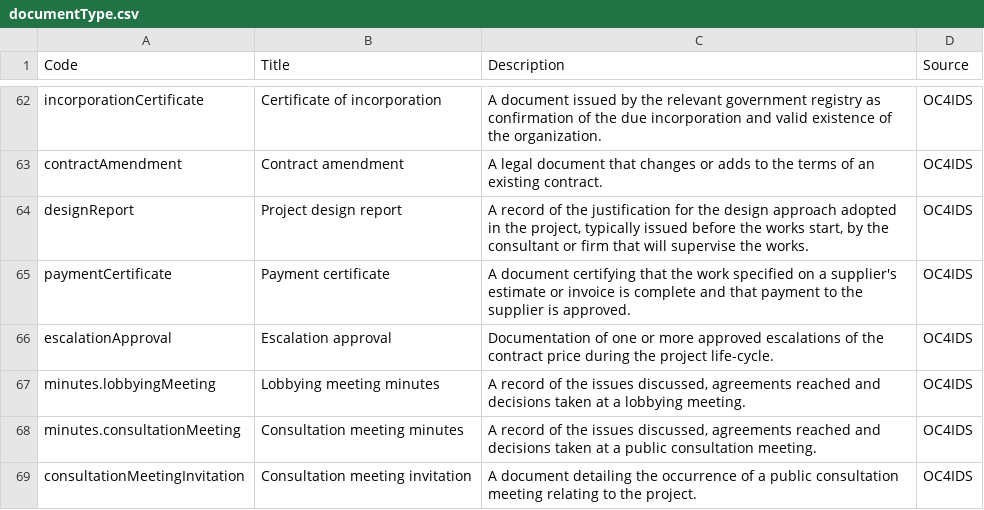
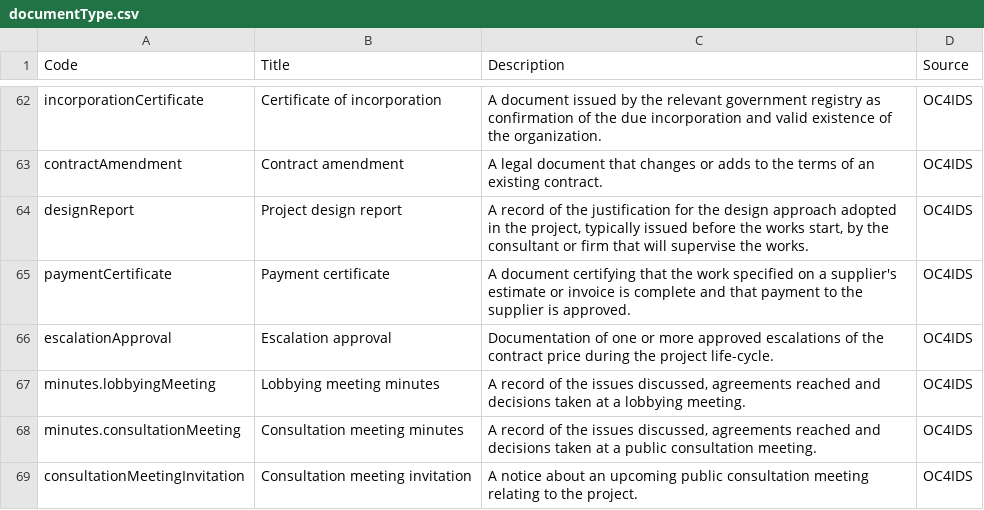
Before and after one commit to open-contracting/infrastructure, a CSV file: schema/project-level/codelists/documentType.csv, drawn as a sheet; only a part is shown, gaps mark what is left out.

```diff
--- a/schema/project-level/codelists/documentType.csv
+++ b/schema/project-level/codelists/documentType.csv
@@ -68,2 +68,2 @@ minutes.lobbyingMeeting,Lobbying meeting minutes,"A record of the issues discuss
 minutes.consultationMeeting,Consultation meeting minutes,"A record of the issues discussed, agreements reached and decisions taken at a public consultation meeting.",OC4IDS
-consultationMeetingInvitation,Consultation meeting invitation,A document detailing the occurrence of a public consultation meeting relating to the project.,OC4IDS
+consultationMeetingInvitation,Consultation meeting invitation,A notice about an upcoming public consultation meeting relating to the project.,OC4IDS
```
Also changed, not shown: 1 other file.
